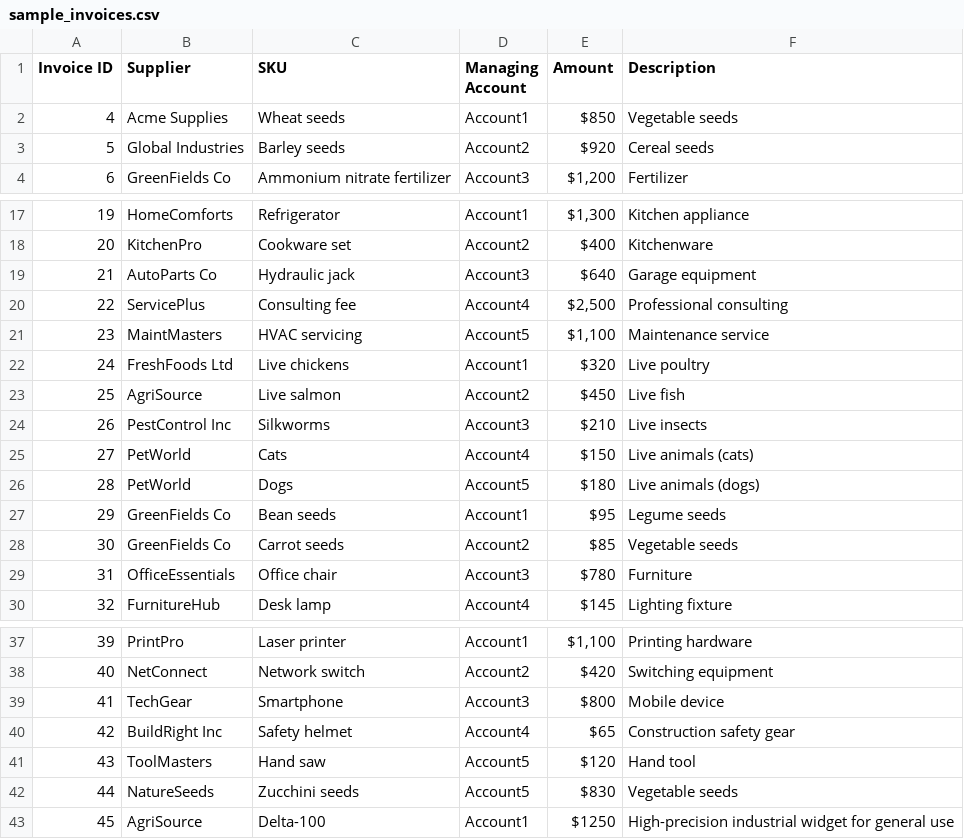
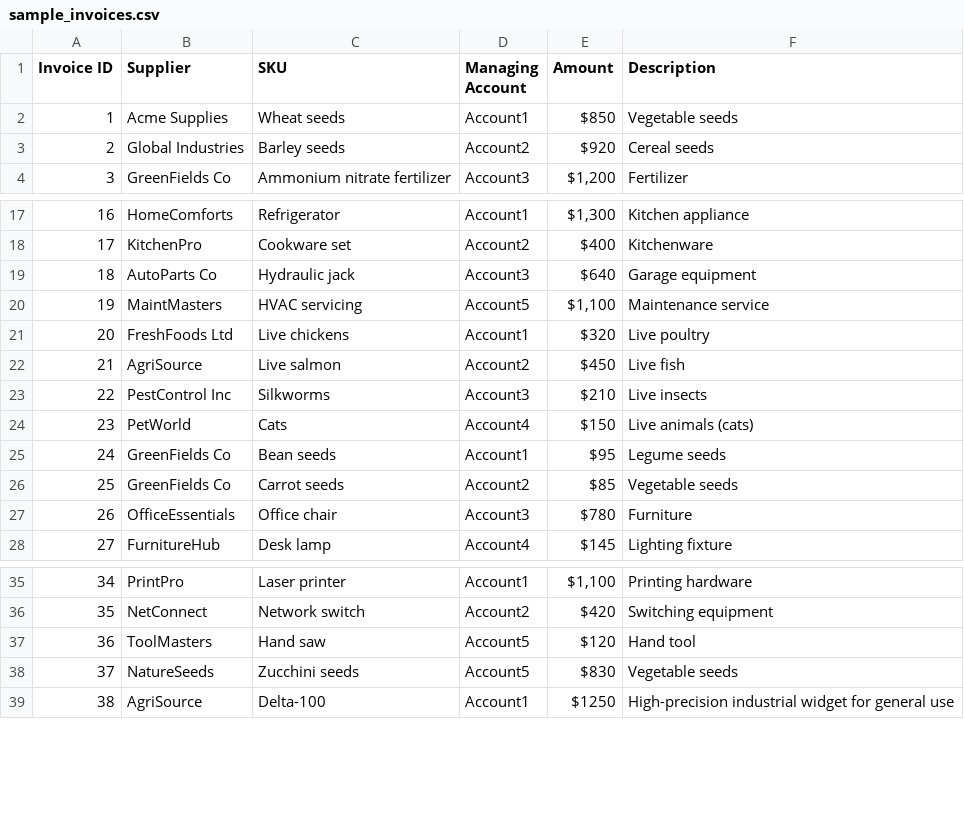
Before and after one commit to komal2203/acme-spend-categorization, a CSV file: data/sample_invoices.csv, drawn as a sheet; only a part is shown, gaps mark what is left out; the diff names each change by its address in the sheet, - before the commit and + after, or states it on an @@ line.

Commit message:
minor change in sample_invoice

```diff
--- a/data/sample_invoices.csv
+++ b/data/sample_invoices.csv
@@ column A (Invoice ID) renumbered from row 2 down @@
-row 20: 22 | ServicePlus | Consulting fee | Account4 | $2,500 | Professional consulting
-row 26: 28 | PetWorld | Dogs | Account5 | $180 | Live animals (dogs)
-row 39: 41 | TechGear | Smartphone | Account3 | $800 | Mobile device
-row 40: 42 | BuildRight Inc | Safety helmet | Account4 | $65 | Construction safety gear
```
Also changed, not shown: 1 other file.
